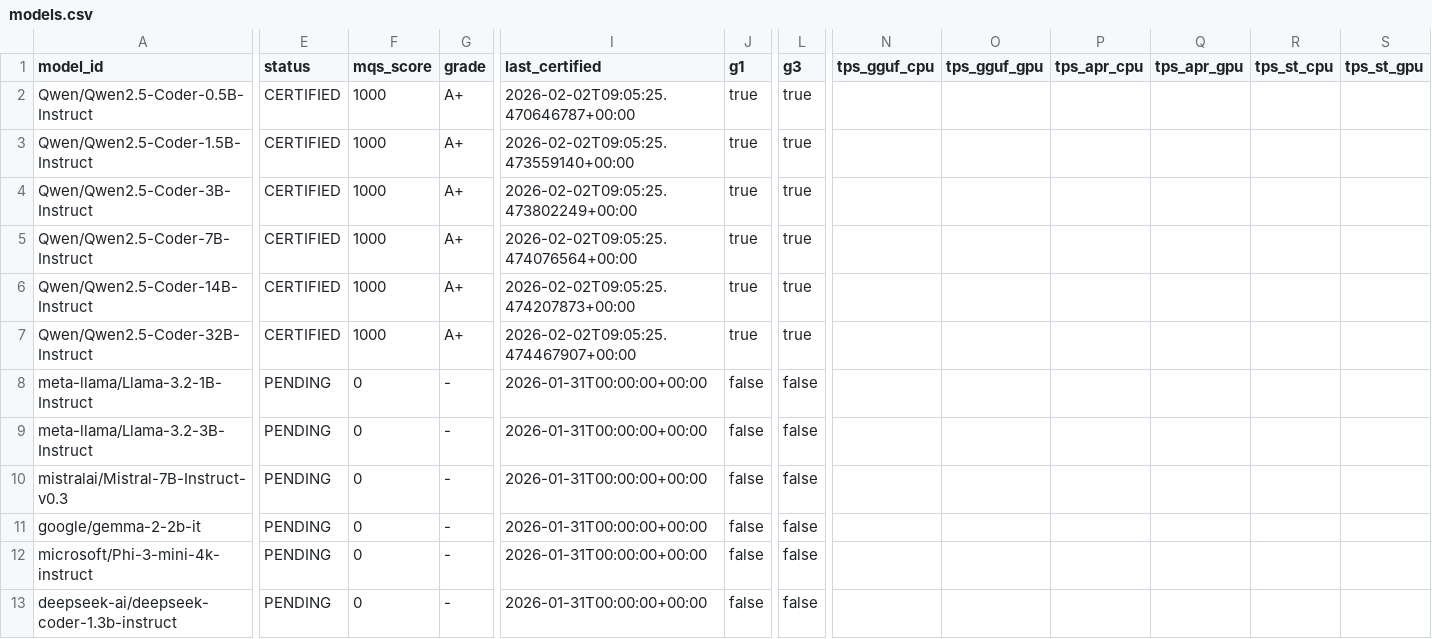
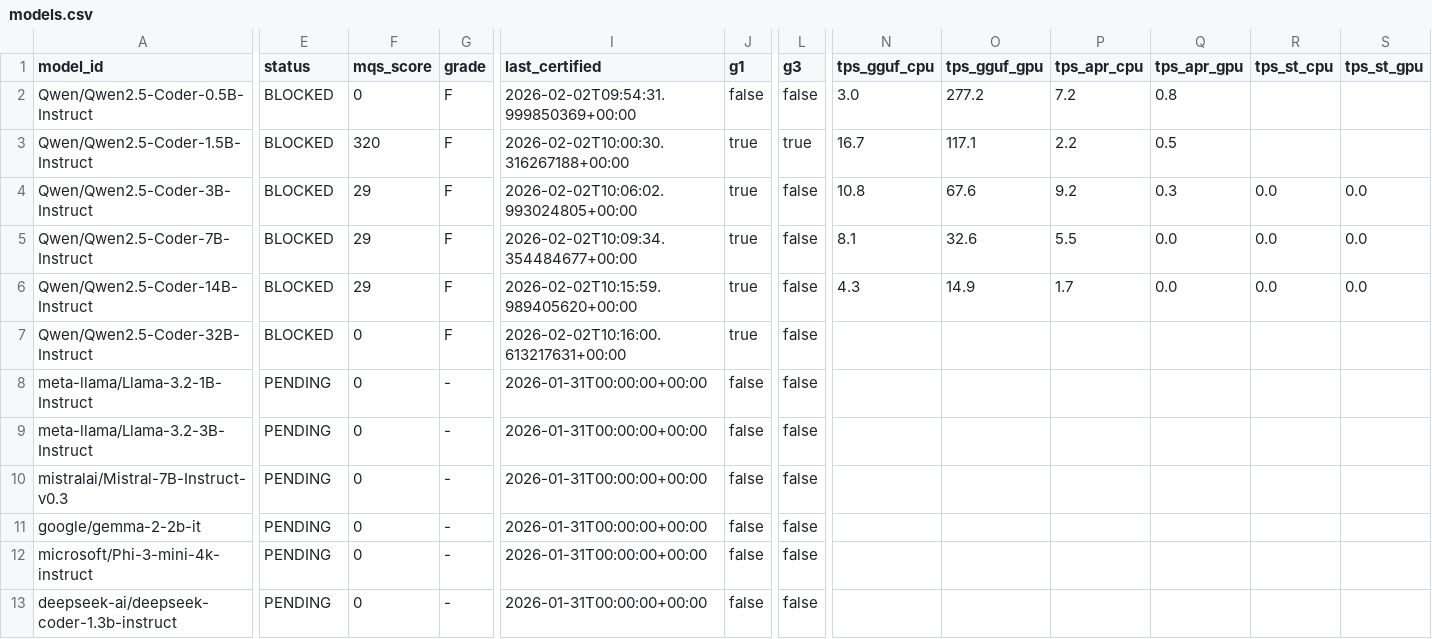
Before and after one commit to paiml/apr-model-qa-playbook, a CSV file: docs/certifications/models.csv, drawn as a sheet; only a part is shown, gaps mark what is left out; the diff names each change by its address in the sheet, - before the commit and + after, or states it on an @@ line.

```diff
--- a/docs/certifications/models.csv
+++ b/docs/certifications/models.csv
-E2:E7 (status): CERTIFIED
+E2:E7 (status): BLOCKED
-F2 (mqs_score): 1000
+F2 (mqs_score): 0
-G2:G7 (grade): A+
+G2:G7 (grade): F
-I2 (last_certified): 2026-02-02T09:05:25.470646787+00:00
+I2 (last_certified): 2026-02-02T09:54:31.999850369+00:00
-J2 (g1): true
+J2 (g1): false
-L2 (g3): true
+L2 (g3): false
-N2 (tps_gguf_cpu): (empty)
+N2 (tps_gguf_cpu): 3.0
-O2 (tps_gguf_gpu): (empty)
+O2 (tps_gguf_gpu): 277.2
-P2 (tps_apr_cpu): (empty)
+P2 (tps_apr_cpu): 7.2
-Q2 (tps_apr_gpu): (empty)
+Q2 (tps_apr_gpu): 0.8
-F3 (mqs_score): 1000
+F3 (mqs_score): 320
-I3 (last_certified): 2026-02-02T09:05:25.473559140+00:00
+I3 (last_certified): 2026-02-02T10:00:30.316267188+00:00
-N3 (tps_gguf_cpu): (empty)
+N3 (tps_gguf_cpu): 16.7
-O3 (tps_gguf_gpu): (empty)
+O3 (tps_gguf_gpu): 117.1
-P3 (tps_apr_cpu): (empty)
+P3 (tps_apr_cpu): 2.2
-Q3 (tps_apr_gpu): (empty)
+Q3 (tps_apr_gpu): 0.5
-F4:F6 (mqs_score): 1000
+F4:F6 (mqs_score): 29
-I4 (last_certified): 2026-02-02T09:05:25.473802249+00:00
+I4 (last_certified): 2026-02-02T10:06:02.993024805+00:00
-L4:L7 (g3): true
+L4:L7 (g3): false
-N4 (tps_gguf_cpu): (empty)
+N4 (tps_gguf_cpu): 10.8
-O4 (tps_gguf_gpu): (empty)
+O4 (tps_gguf_gpu): 67.6
-P4 (tps_apr_cpu): (empty)
+P4 (tps_apr_cpu): 9.2
-Q4 (tps_apr_gpu): (empty)
+Q4 (tps_apr_gpu): 0.3
-R4:R6 (tps_st_cpu): (empty)
+R4:R6 (tps_st_cpu): 0.0
-S4:S6 (tps_st_gpu): (empty)
+S4:S6 (tps_st_gpu): 0.0
-I5 (last_certified): 2026-02-02T09:05:25.474076564+00:00
+I5 (last_certified): 2026-02-02T10:09:34.354484677+00:00
-N5 (tps_gguf_cpu): (empty)
+N5 (tps_gguf_cpu): 8.1
-O5 (tps_gguf_gpu): (empty)
+O5 (tps_gguf_gpu): 32.6
-P5 (tps_apr_cpu): (empty)
+P5 (tps_apr_cpu): 5.5
-Q5:Q6 (tps_apr_gpu): (empty)
+Q5:Q6 (tps_apr_gpu): 0.0
-I6 (last_certified): 2026-02-02T09:05:25.474207873+00:00
+I6 (last_certified): 2026-02-02T10:15:59.989405620+00:00
-N6 (tps_gguf_cpu): (empty)
+N6 (tps_gguf_cpu): 4.3
-O6 (tps_gguf_gpu): (empty)
+O6 (tps_gguf_gpu): 14.9
-P6 (tps_apr_cpu): (empty)
+P6 (tps_apr_cpu): 1.7
-F7 (mqs_score): 1000
+F7 (mqs_score): 0
-I7 (last_certified): 2026-02-02T09:05:25.474467907+00:00
+I7 (last_certified): 2026-02-02T10:16:00.613217631+00:00
```
Also changed, not shown: 22 other files.
